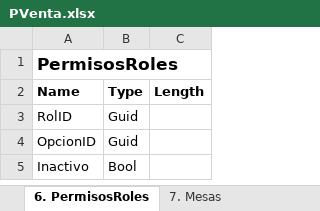
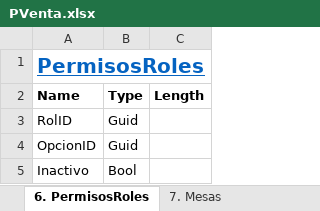
Before and after one commit to joelj8/PVenta, an Excel workbook: PVenta.BD/PVenta.xlsx, sheet 6. PermisosRoles, drawn as a sheet; values as stored, in another font and other column widths than the file's, no borders; the diff names each change by its address in the sheet, - before the commit and + after, or states it on an @@ line.

```diff
--- a/PVenta.BD/PVenta.xlsx (sheet 6. PermisosRoles)
+++ b/PVenta.BD/PVenta.xlsx (sheet 6. PermisosRoles)
@@ A1 underline: off → on, text colour: black → #0563C1, text size: larger @@
+A1:C1 merged
```
Also changed, not shown: sheet EstructuraSist, sheet 13. OrderDetail, sheet 12. OrderHeader, sheet 7. Mesas, sheet 2. Roles, sheet 10. Categorias, 12 more sheets, other sheet tabs.
